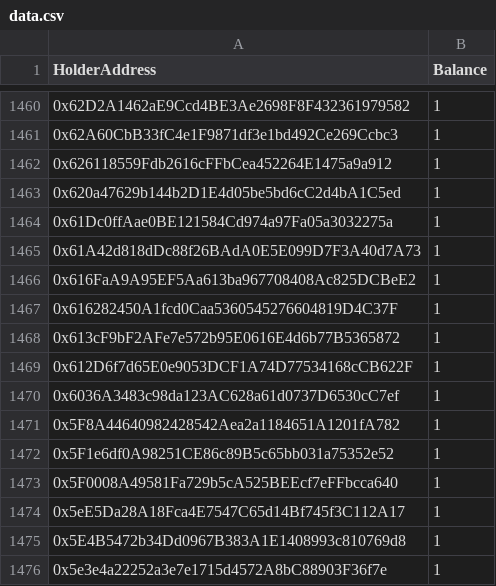
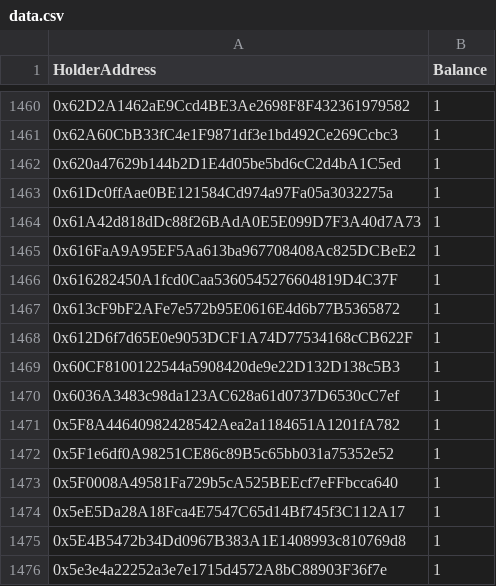
Before and after one commit to marblerace/zoraHolders, a CSV file: data.csv, drawn as a sheet; only a part is shown, gaps mark what is left out; removed rows and columns are numbered as before the commit, all else as after; the diff names each change by its address in the sheet, - before the commit and + after, or states it on an @@ line.

```diff
--- a/data.csv
+++ b/data.csv
-row 1462: 0x626118559Fdb2616cFFbCea452264E1475a9a912 | 1
+row 1469: 0x60CF8100122544a5908420de9e22D132D138c5B3 | 1
```
Also changed, not shown: progression_data.csv, 4 other files.
